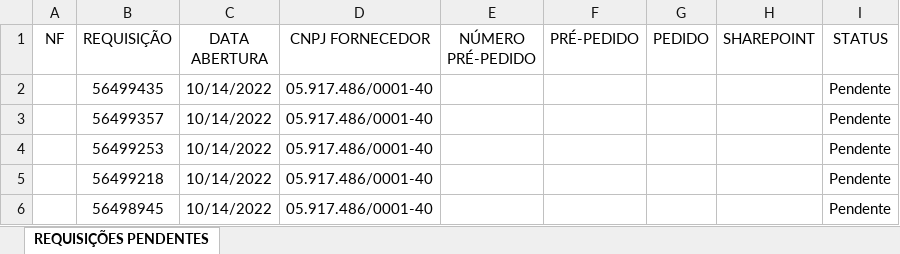
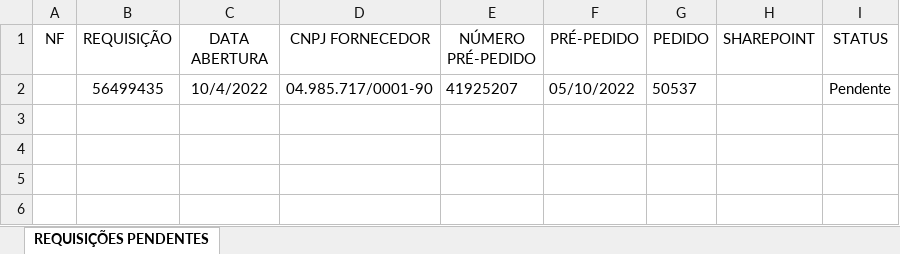
Before and after one commit to Fernandesg/ProjetoTKinter, an Excel workbook: exemplo.xlsx, sheet REQUISIÇÕES PENDENTES, drawn as a sheet; values as stored, in another font and other column widths than the file's, no borders; conditional formats and table styles not drawn; removed rows and columns are numbered as before the commit, all else as after; the diff names each change by its address in the sheet, - before the commit and + after, or states it on an @@ line.

```diff
--- a/exemplo.xlsx (sheet REQUISIÇÕES PENDENTES)
+++ b/exemplo.xlsx (sheet REQUISIÇÕES PENDENTES)
-row 2:  | 56499435 | 10/14/2022 | 05.917.486/0001-40 |  |  |  |  | Pendente
-row 3:  | 56499357 | 10/14/2022 | 05.917.486/0001-40 |  |  |  |  | Pendente
-row 4:  | 56499253 | 10/14/2022 | 05.917.486/0001-40 |  |  |  |  | Pendente
-row 5:  | 56499218 | 10/14/2022 | 05.917.486/0001-40 |  |  |  |  | Pendente
-row 6:  | 56498945 | 10/14/2022 | 05.917.486/0001-40 |  |  |  |  | Pendente
+row 2:  | 56499435 | 10/4/2022 | 04.985.717/0001-90 | 41925207 | 05/10/2022 | 50537 |  | Pendente
```
Also changed, not shown: 4 other files.
